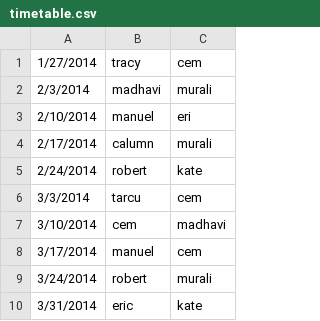
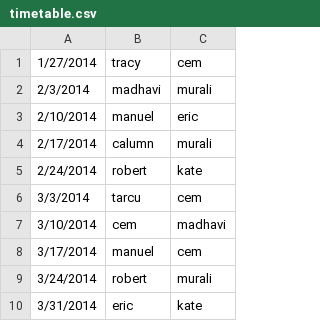
Before and after one commit to Gusymochis/oncall_ut, a CSV file: timetable.csv, drawn as a sheet.

```diff
--- a/timetable.csv
+++ b/timetable.csv
@@ -2,3 +2,3 @@
 2/3/2014,madhavi,murali
-2/10/2014,manuel,eri
+2/10/2014,manuel,eric
 2/17/2014,calumn ,murali
```
Also changed, not shown: 2 other files.
